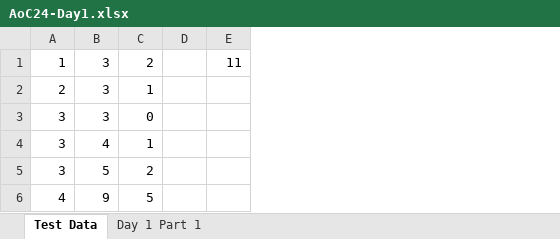
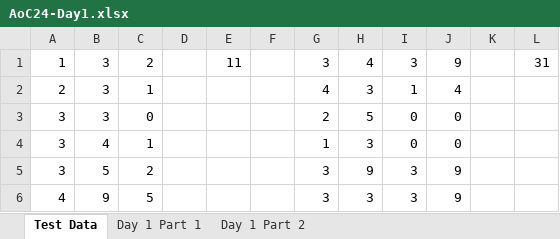
Before and after one commit to geekjamesh/AoC2024, an Excel workbook: Day1/AoC24-Day1.xlsx, sheet Test Data, drawn as a sheet; values as stored, in another font and other column widths than the file's, no borders; the diff names each change by its address in the sheet, - before the commit and + after, or states it on an @@ line.

Commit message:
Day 1 Part 2

```diff
--- a/Day1/AoC24-Day1.xlsx (sheet Test Data)
+++ b/Day1/AoC24-Day1.xlsx (sheet Test Data)
+sheet tab: Day 1 Part 2
+column F, empty
+column G, rows 1-6: 3 | 4 | 2 | 1 | 3 | 3
+column H, rows 1-6: 4 | 3 | 5 | 3 | 9 | 3
+column I, rows 1-6: 3 | 1 | 0 | 0 | 3 | 3
+column J, rows 1-6: 9 | 4 | 0 | 0 | 9 | 9
+column K, empty
+column L, row 1: 31
```
Also changed, not shown: sheet Day 1 Part 1.
